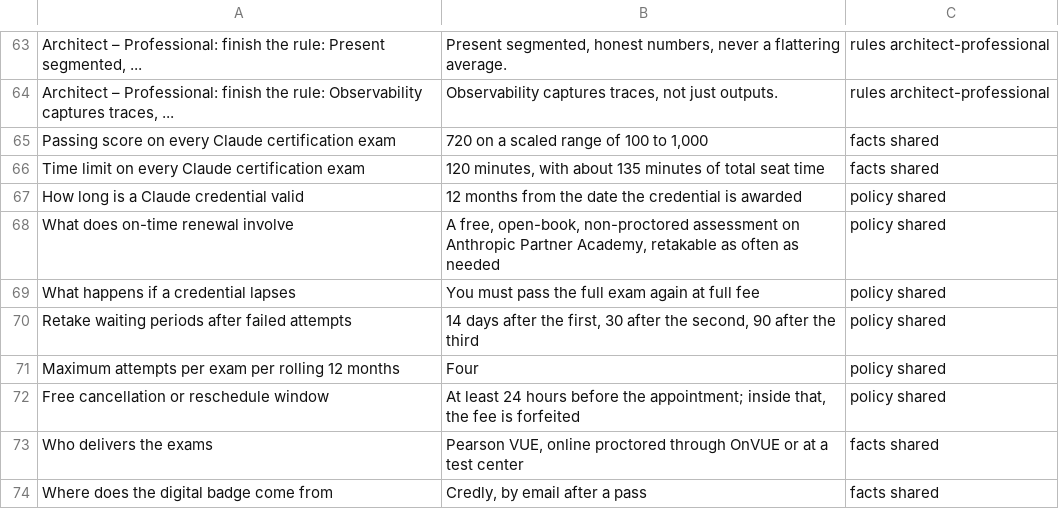
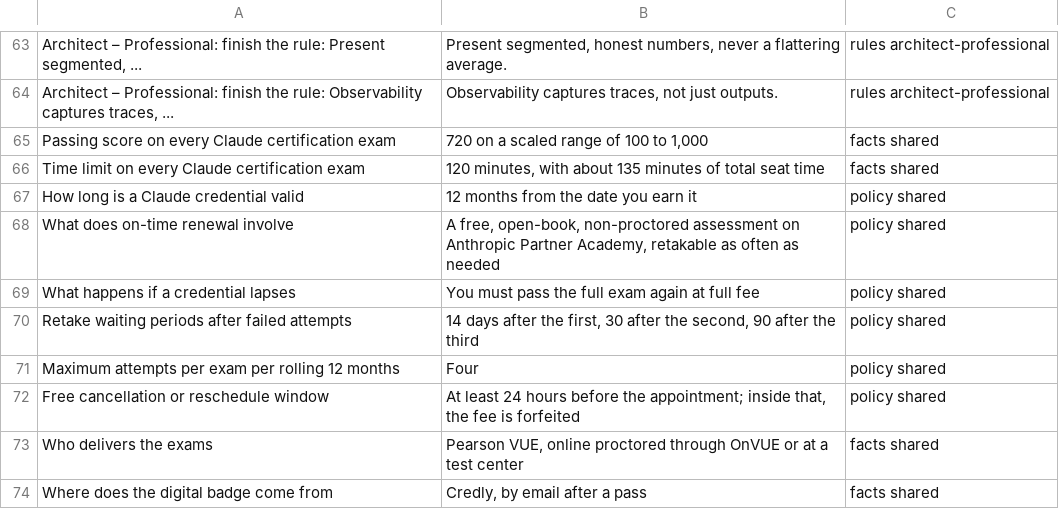
Before and after one commit to Amey-Thakur/CLAUDE-CERTIFICATIONS, a TSV file: flashcards.tsv, drawn as a sheet; only a part is shown, gaps mark what is left out.

```diff
--- a/flashcards.tsv
+++ b/flashcards.tsv
@@ -66,3 +66,3 @@ Passing score on every Claude certification exam	720 on a scaled range of 100 to
 Time limit on every Claude certification exam	120 minutes, with about 135 minutes of total seat time	facts shared
-How long is a Claude credential valid	12 months from the date the credential is awarded	policy shared
+How long is a Claude credential valid	12 months from the date you earn it	policy shared
 What does on-time renewal involve	A free, open-book, non-proctored assessment on Anthropic Partner Academy, retakable as often as needed	policy shared
```
Also changed, not shown: 10 other files.
